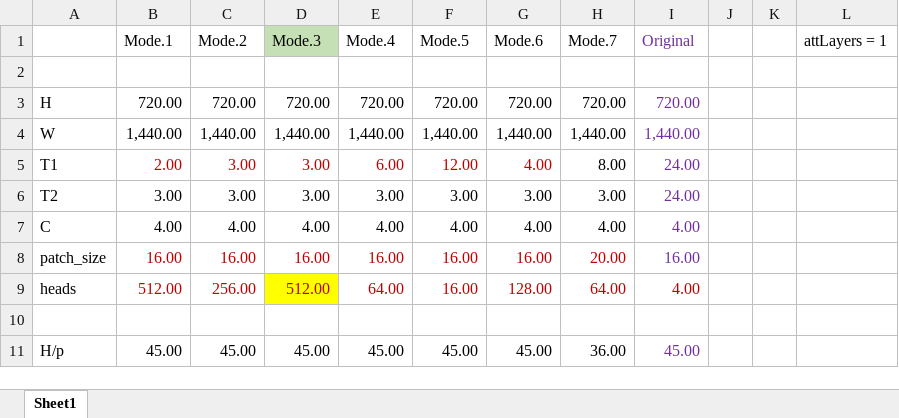
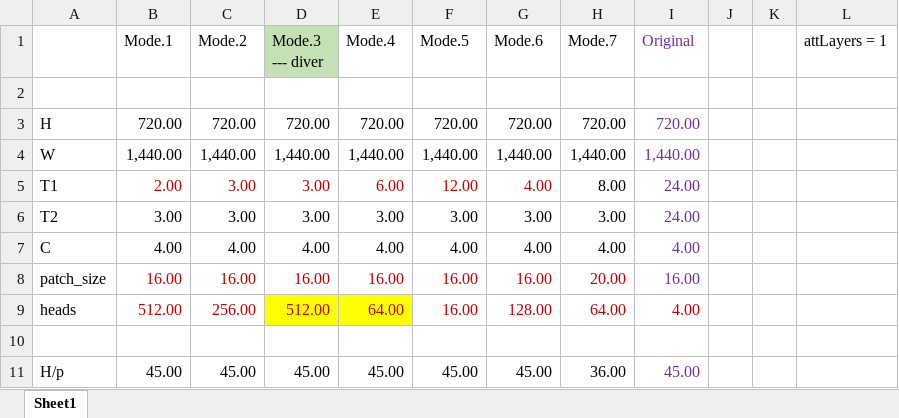
Before and after one commit to MachineLearningMike/Zeus2026, an Excel workbook: research/HyperParams.xlsx, sheet Sheet1, drawn as a sheet; only a part is shown; values as stored, in another font and other column widths than the file's, no borders; the diff names each change by its address in the sheet, - before the commit and + after, or states it on an @@ line.

Commit message:
====== Closing 256 heads transformer

```diff
--- a/research/HyperParams.xlsx (sheet Sheet1)
+++ b/research/HyperParams.xlsx (sheet Sheet1)
-D1: Mode.3
+D1: Mode.3 --- diver
-E9 fill: none
+E9 fill: #FFFF00
```
